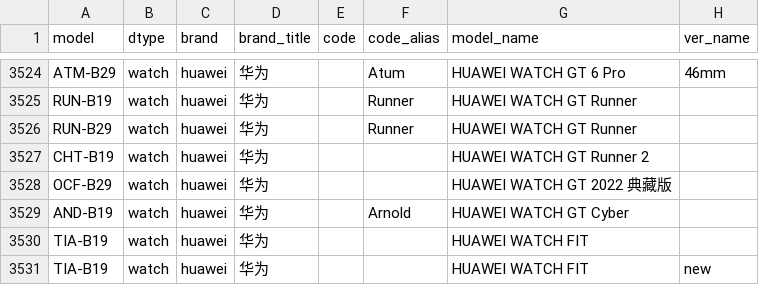
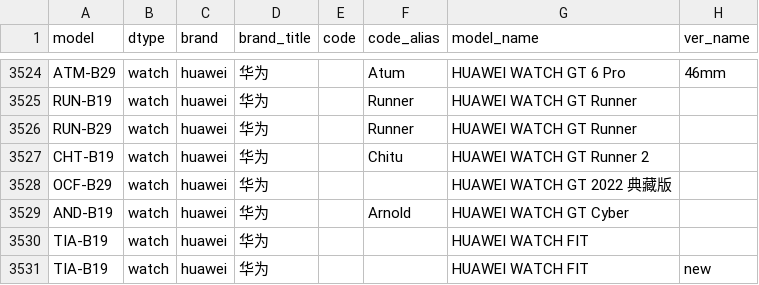
Before and after one commit to YuleBest/MobileModels-csv, a CSV file: models.csv, drawn as a sheet; only a part is shown, gaps mark what is left out.

```diff
--- a/models.csv
+++ b/models.csv
@@ -3526,3 +3526,3 @@ RUN-B19,watch,huawei,华为,,Runner,HUAWEI WATCH GT Runner,
 RUN-B29,watch,huawei,华为,,Runner,HUAWEI WATCH GT Runner,
-CHT-B19,watch,huawei,华为,,,HUAWEI WATCH GT Runner 2,
+CHT-B19,watch,huawei,华为,,Chitu,HUAWEI WATCH GT Runner 2,
 OCF-B29,watch,huawei,华为,,,HUAWEI WATCH GT 2022 典藏版,
```
Also changed, not shown: 1 other file.
